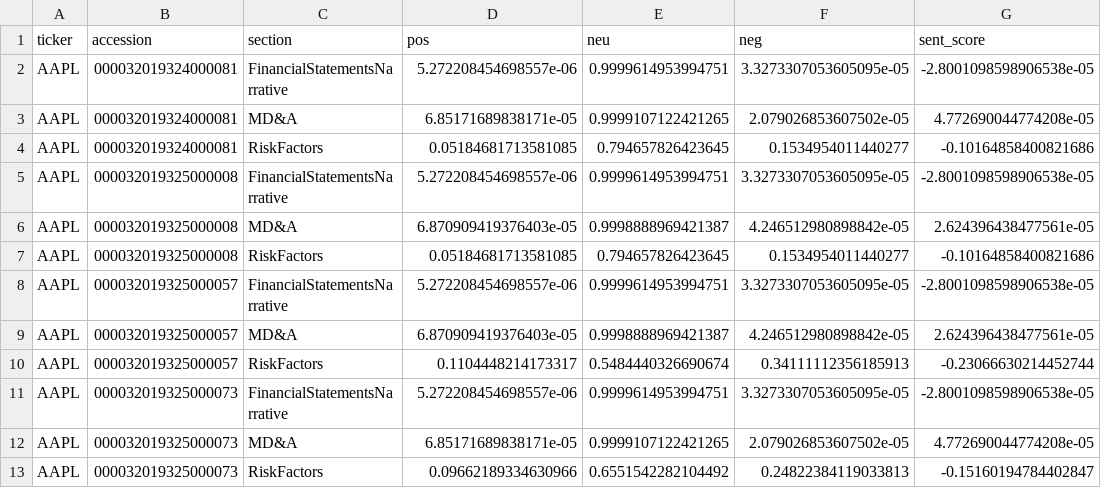
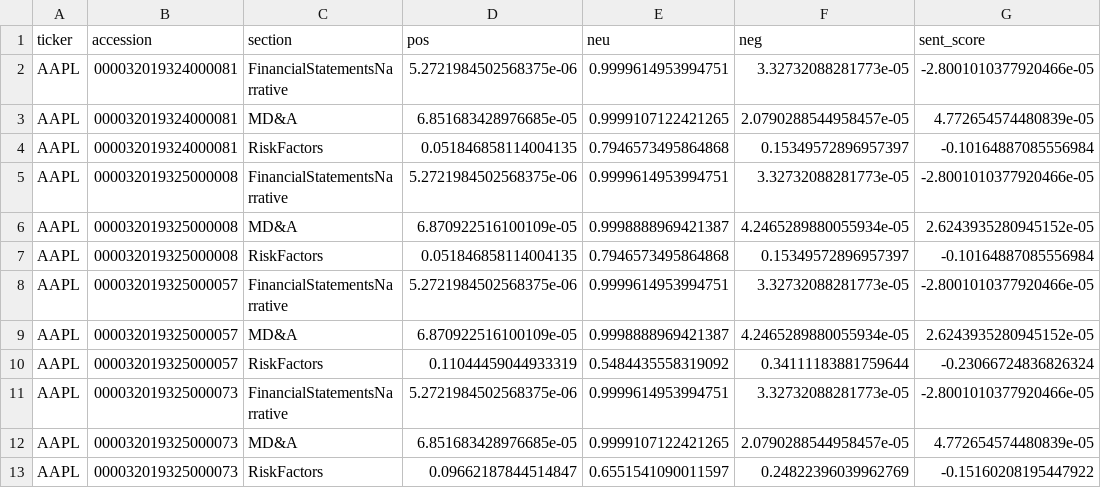
Before and after one commit to ai-ml-club-sjsu/project-fa25-QVP, a CSV file: notebooks/sentiment_AAPL.csv, drawn as a sheet.

Commit message:
Working on sentiment embeddings for 10Q reports.

```diff
--- a/notebooks/sentiment_AAPL.csv
+++ b/notebooks/sentiment_AAPL.csv
@@ -1,13 +1,13 @@
 ticker,accession,section,pos,neu,neg,sent_score
-AAPL,000032019324000081,FinancialStatementsNarrative,5.272208454698557e-06,0.9999614953994751,3.3273307053605095e-05,-2.8001098598906538e-05
-AAPL,000032019324000081,MD&A,6.85171689838171e-05,0.9999107122421265,2.079026853607502e-05,4.772690044774208e-05
-AAPL,000032019324000081,RiskFactors,0.05184681713581085,0.794657826423645,0.1534954011440277,-0.10164858400821686
-AAPL,000032019325000008,FinancialStatementsNarrative,5.272208454698557e-06,0.9999614953994751,3.3273307053605095e-05,-2.8001098598906538e-05
-AAPL,000032019325000008,MD&A,6.870909419376403e-05,0.9998888969421387,4.246512980898842e-05,2.624396438477561e-05
-AAPL,000032019325000008,RiskFactors,0.05184681713581085,0.794657826423645,0.1534954011440277,-0.10164858400821686
-AAPL,000032019325000057,FinancialStatementsNarrative,5.272208454698557e-06,0.9999614953994751,3.3273307053605095e-05,-2.8001098598906538e-05
-AAPL,000032019325000057,MD&A,6.870909419376403e-05,0.9998888969421387,4.246512980898842e-05,2.624396438477561e-05
-AAPL,000032019325000057,RiskFactors,0.1104448214173317,0.5484440326690674,0.34111112356185913,-0.23066630214452744
-AAPL,000032019325000073,FinancialStatementsNarrative,5.272208454698557e-06,0.9999614953994751,3.3273307053605095e-05,-2.8001098598906538e-05
-AAPL,000032019325000073,MD&A,6.85171689838171e-05,0.9999107122421265,2.079026853607502e-05,4.772690044774208e-05
-AAPL,000032019325000073,RiskFactors,0.09662189334630966,0.6551542282104492,0.24822384119033813,-0.15160194784402847
+AAPL,000032019324000081,FinancialStatementsNarrative,5.2721984502568375e-06,0.9999614953994751,3.32732088281773e-05,-2.8001010377920466e-05
+AAPL,000032019324000081,MD&A,6.851683428976685e-05,0.9999107122421265,2.0790288544958457e-05,4.772654574480839e-05
+AAPL,000032019324000081,RiskFactors,0.051846858114004135,0.7946573495864868,0.15349572896957397,-0.10164887085556984
+AAPL,000032019325000008,FinancialStatementsNarrative,5.2721984502568375e-06,0.9999614953994751,3.32732088281773e-05,-2.8001010377920466e-05
+AAPL,000032019325000008,MD&A,6.870922516100109e-05,0.9998888969421387,4.2465289880055934e-05,2.6243935280945152e-05
+AAPL,000032019325000008,RiskFactors,0.051846858114004135,0.7946573495864868,0.15349572896957397,-0.10164887085556984
+AAPL,000032019325000057,FinancialStatementsNarrative,5.2721984502568375e-06,0.9999614953994751,3.32732088281773e-05,-2.8001010377920466e-05
+AAPL,000032019325000057,MD&A,6.870922516100109e-05,0.9998888969421387,4.2465289880055934e-05,2.6243935280945152e-05
+AAPL,000032019325000057,RiskFactors,0.11044459044933319,0.5484435558319092,0.34111183881759644,-0.23066724836826324
+AAPL,000032019325000073,FinancialStatementsNarrative,5.2721984502568375e-06,0.9999614953994751,3.32732088281773e-05,-2.8001010377920466e-05
+AAPL,000032019325000073,MD&A,6.851683428976685e-05,0.9999107122421265,2.0790288544958457e-05,4.772654574480839e-05
+AAPL,000032019325000073,RiskFactors,0.09662187844514847,0.6551541090011597,0.24822396039962769,-0.15160208195447922
```
Also changed, not shown: 6 other files.
